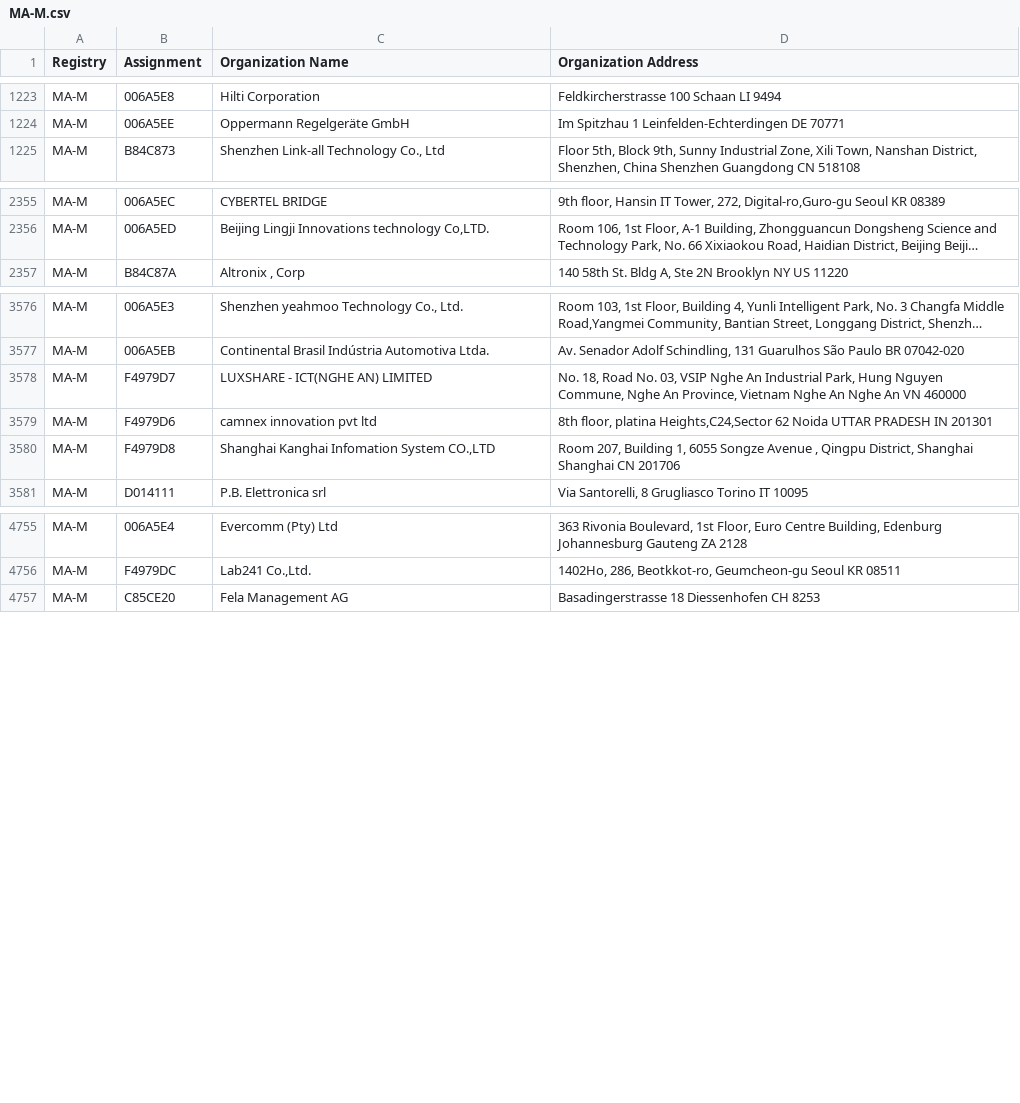
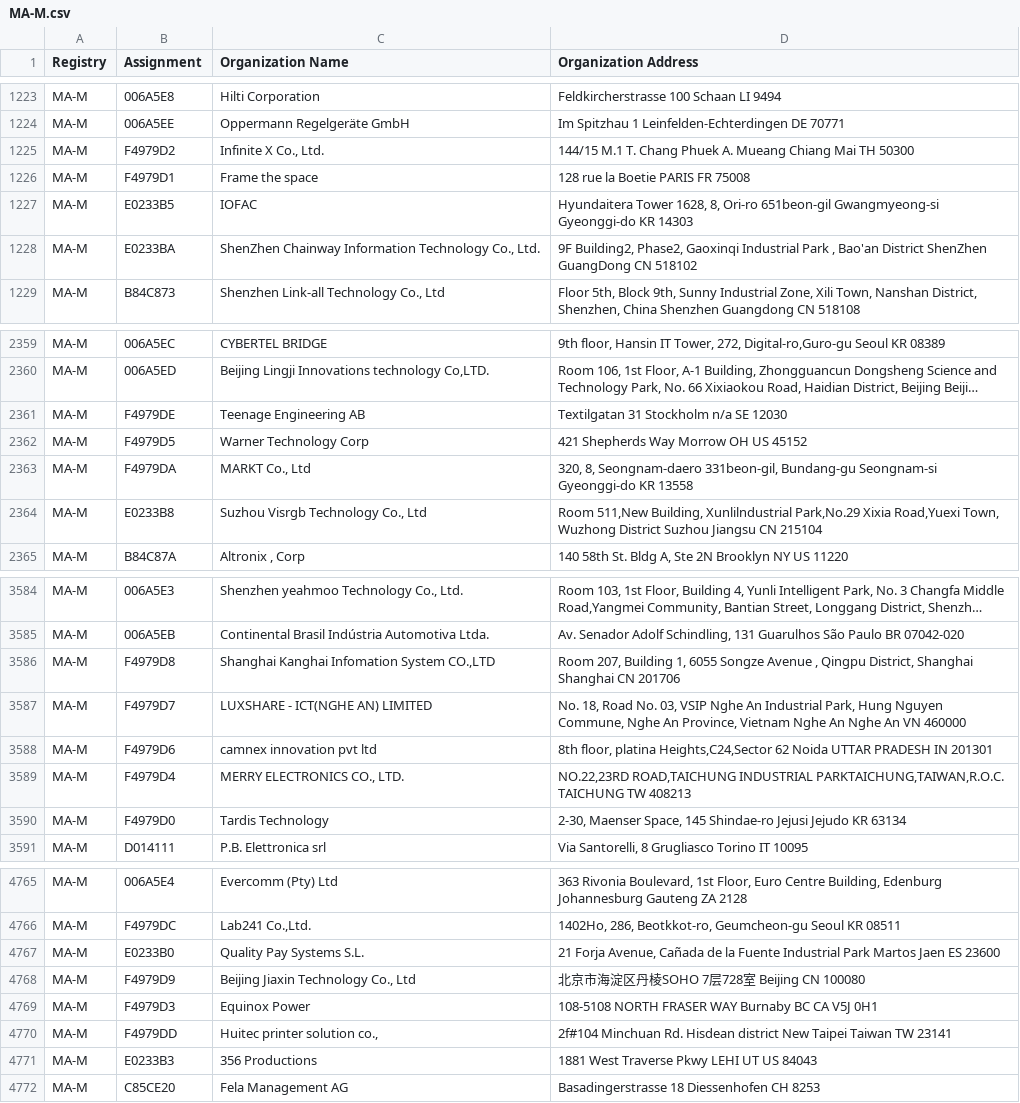
Before and after one commit to netdisco/upstream-sources, a CSV file: ieee/MA/MA-M.csv, drawn as a sheet; only a part is shown, gaps mark what is left out; long unchanged cells end in …; the diff covers the shown part only; the diff names each change by its address in the sheet, - before the commit and + after, or states it on an @@ line.

```diff
--- a/ieee/MA/MA-M.csv
+++ b/ieee/MA/MA-M.csv
+row 1225: MA-M | F4979D2 | Infinite X Co., Ltd. | 144/15 M.1 T. Chang Phuek A. Mueang Chiang Mai TH 50300
+row 1226: MA-M | F4979D1 | Frame the space | 128 rue la Boetie PARIS FR 75008
+row 1227: MA-M | E0233B5 | IOFAC | Hyundaitera Tower 1628, 8, Ori-ro 651beon-gil Gwangmyeong-si Gyeonggi-do KR 14303
+row 1228: MA-M | E0233BA | ShenZhen Chainway Information Technology Co., Ltd. | 9F Building2, Phase2, Gaoxinqi Industrial Park , Bao'an District ShenZhen GuangDong CN 518102
+row 2361: MA-M | F4979DE | Teenage Engineering AB | Textilgatan 31 Stockholm n/a SE 12030
+row 2362: MA-M | F4979D5 | Warner Technology Corp | 421 Shepherds Way Morrow OH US 45152
+row 2363: MA-M | F4979DA | MARKT Co., Ltd | 320, 8, Seongnam-daero 331beon-gil, Bundang-gu Seongnam-si Gyeonggi-do KR 13558
+row 2364: MA-M | E0233B8 | Suzhou Visrgb Technology Co., Ltd | Room 511,New Building, Xunlilndustrial Park,No.29 Xixia Road,Yuexi Town, Wuzhong District Suzhou Jiangsu CN 215104
@@ row 3580 moved to row 3586: MA-M @@
+row 3589: MA-M | F4979D4 | MERRY ELECTRONICS CO., LTD. | NO.22,23RD ROAD,TAICHUNG INDUSTRIAL PARKTAICHUNG,TAIWAN,R.O.C. TAICHUNG TW 408213
+row 3590: MA-M | F4979D0 | Tardis Technology | 2-30, Maenser Space, 145 Shindae-ro Jejusi Jejudo KR 63134
+row 4767: MA-M | E0233B0 | Quality Pay Systems S.L. | 21 Forja Avenue, Cañada de la Fuente Industrial Park Martos Jaen ES 23600
+row 4768: MA-M | F4979D9 | Beijing Jiaxin Technology Co., Ltd | 北京市海淀区丹棱SOHO 7层728室 Beijing CN 100080
+row 4769: MA-M | F4979D3 | Equinox Power | 108-5108 NORTH FRASER WAY Burnaby BC CA V5J 0H1
+row 4770: MA-M | F4979DD | Huitec printer solution co., | 2f#104 Minchuan Rd. Hisdean district New Taipei Taiwan TW 23141
+row 4771: MA-M | E0233B3 | 356 Productions | 1881 West Traverse Pkwy LEHI UT US 84043
```
Also changed, not shown: 1 added row elsewhere in this file, ieee/MA/MA-S.csv, 5 other files.
